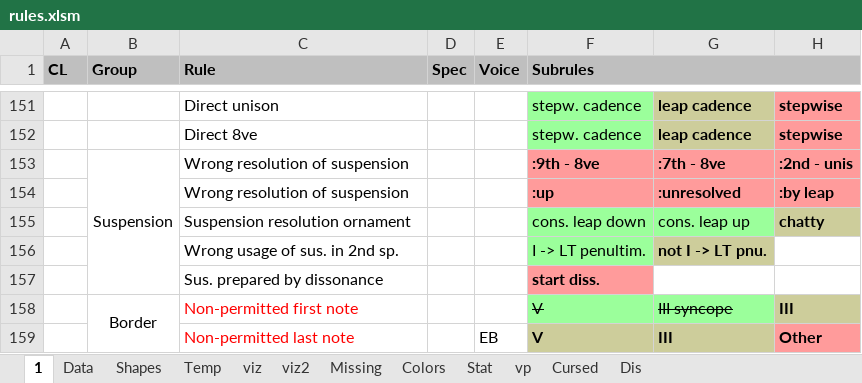
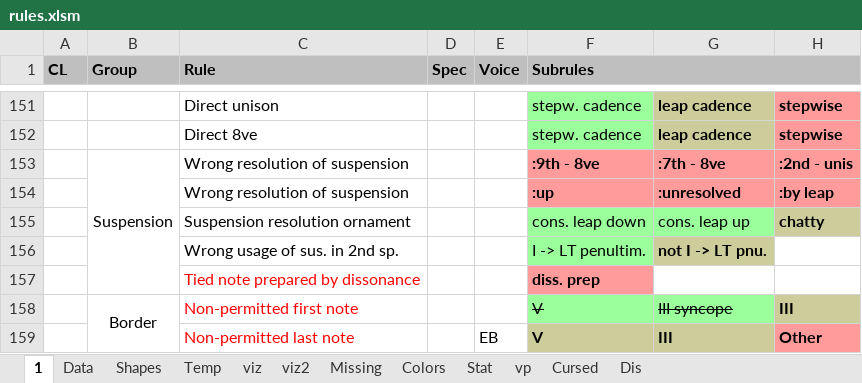
Before and after one commit to Dpst94/MGen, an Excel workbook: MGen/configs/rules2/rules.xlsm, sheet 1, drawn as a sheet; only a part is shown, gaps mark what is left out; values as stored, in another font and other column widths than the file's, no borders; charts and pictures not drawn; the diff names each change by its address in the sheet, - before the commit and + after, or states it on an @@ line.

```diff
--- a/MGen/configs/rules2/rules.xlsm (sheet 1)
+++ b/MGen/configs/rules2/rules.xlsm (sheet 1)
-C157 (Rule): Sus. prepared by dissonance
+C157 (Rule): Tied note prepared by dissonance
-C157 text colour: black
+C157 text colour: #FF0000
-F157 (Subrules): start diss.
+F157 (Subrules): diss. prep
```
Also changed, not shown: 8 other files.
